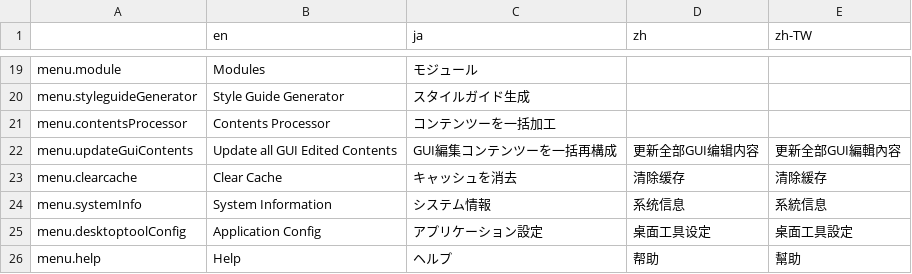
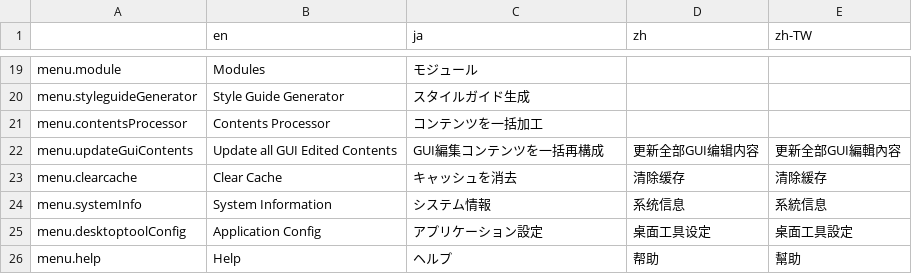
Before and after one commit to pickles2/pickles2desktoptool, a CSV file: app/common/language/language.csv, drawn as a sheet; only a part is shown, gaps mark what is left out.

```diff
--- a/app/common/language/language.csv
+++ b/app/common/language/language.csv
@@ -20,4 +20,4 @@ menu.module,Modules,モジュール,,
 menu.styleguideGenerator,"Style Guide Generator",スタイルガイド生成,,
-menu.contentsProcessor,Contents Processor,コンテンツーを一括加工,,
-menu.updateGuiContents,Update all GUI Edited Contents,GUI編集コンテンツーを一括再構成,更新全部GUI编辑内容,更新全部GUI編輯內容
+menu.contentsProcessor,Contents Processor,コンテンツを一括加工,,
+menu.updateGuiContents,Update all GUI Edited Contents,GUI編集コンテンツを一括再構成,更新全部GUI编辑内容,更新全部GUI編輯內容
 menu.clearcache,Clear Cache,キャッシュを消去,清除缓存,清除緩存
```
Also changed, not shown: 10 other files.
